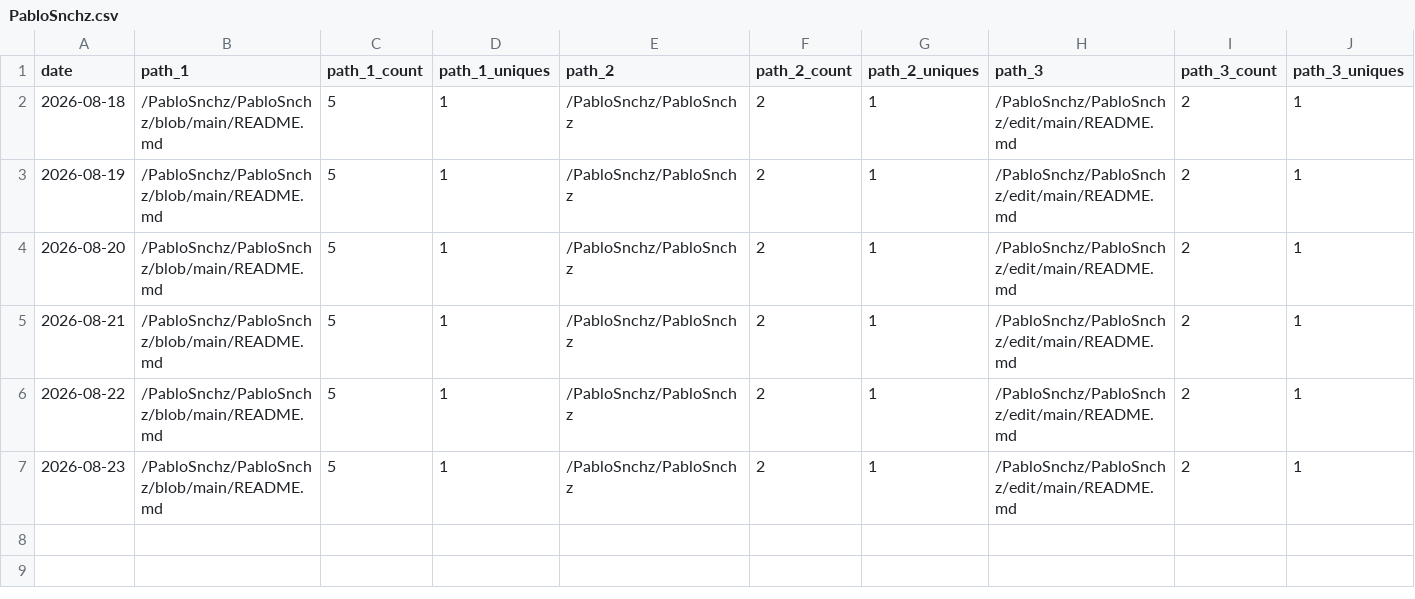
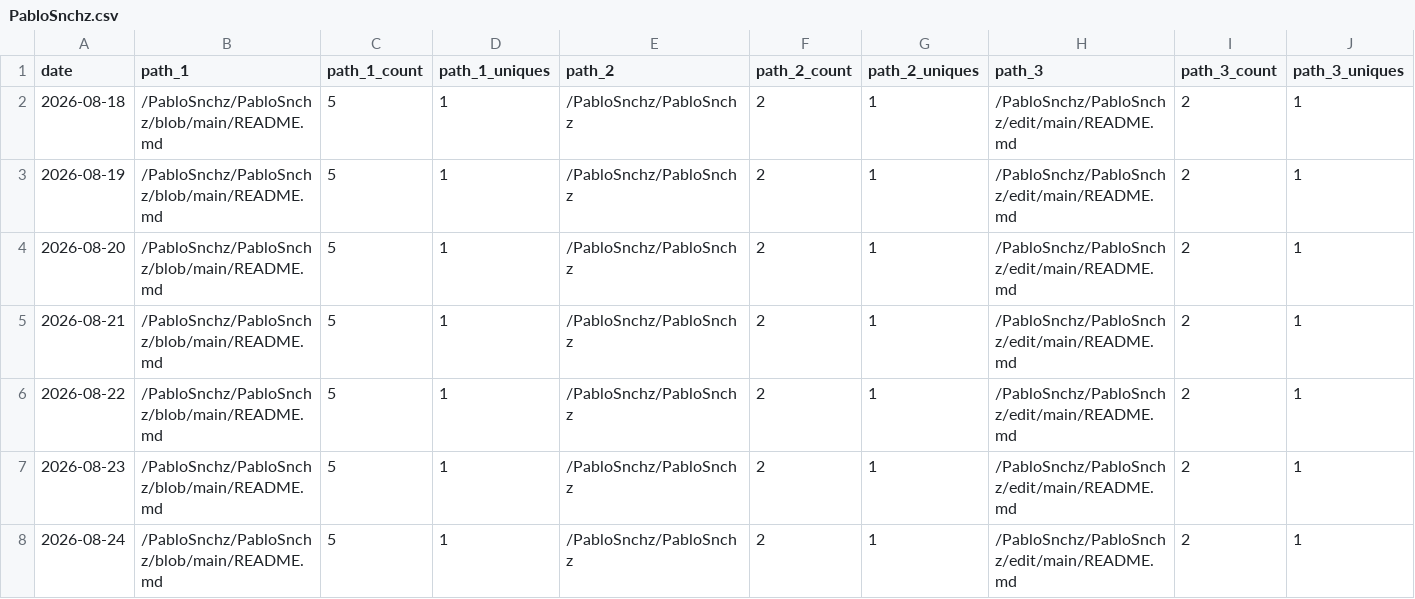
Before and after one commit to PabloSnchz/github-repo-traffic-stats, a CSV file: data/github_paths/PabloSnchz.csv, drawn as a sheet; only a part is shown; rows hold the shown columns only; the diff names each change by its address in the sheet, - before the commit and + after, or states it on an @@ line.

```diff
--- a/data/github_paths/PabloSnchz.csv
+++ b/data/github_paths/PabloSnchz.csv
+row 8: 2026-08-24 | /PabloSnchz/PabloSnchz/blob/main/README.md | 5 | 1 | /PabloSnchz/PabloSnchz | 2 | 1 | /PabloSnchz/PabloSnchz/edit/main/README.md | 2 | 1
```
Also changed, not shown: data/github_paths/bio.csv, data/github_paths/gw2-metrics-dashboard.csv, 17 other files.
